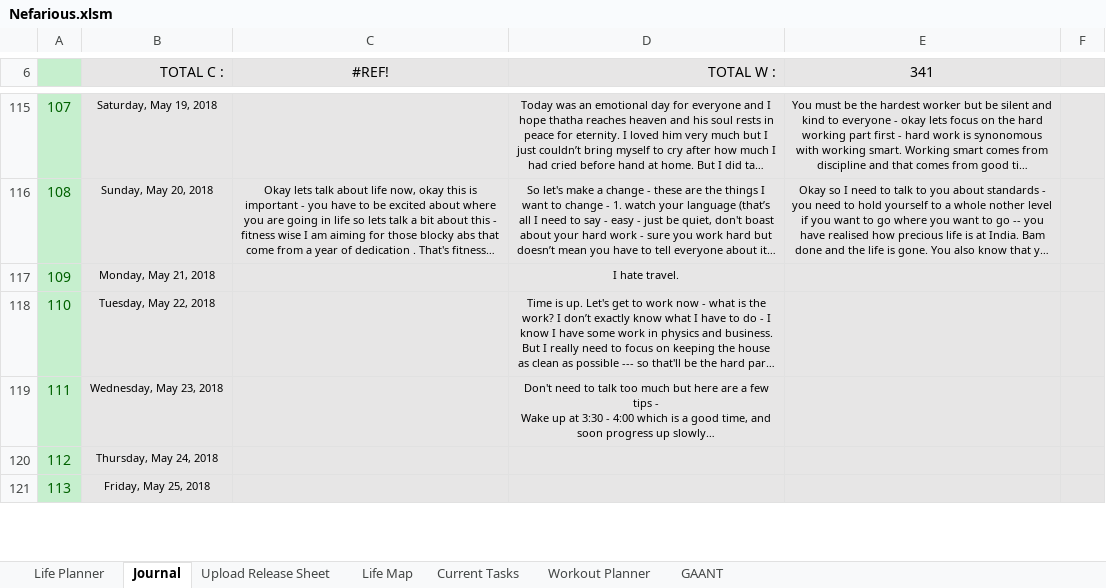
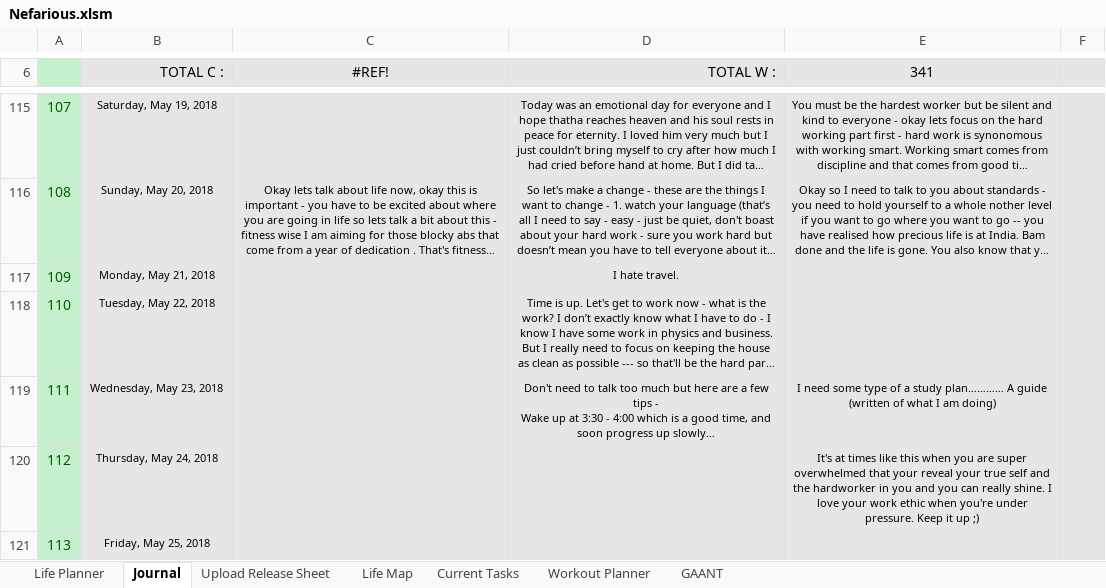
Before and after one commit to AJTech2002/NEFARIOUS, an Excel workbook: Management & Logging/Planning and Management/Nefarious.xlsm, sheet Journal, drawn as a sheet; only a part is shown, gaps mark what is left out; long unchanged cells end in …; values as stored, in another font and other column widths than the file's, no borders; conditional formats not drawn; the diff covers the shown part only; the diff names each change by its address in the sheet, - before the commit and + after, or states it on an @@ line.

```diff
--- a/Management & Logging/Planning and Management/Nefarious.xlsm (sheet Journal)
+++ b/Management & Logging/Planning and Management/Nefarious.xlsm (sheet Journal)
-E119 (341): (empty)
+E119 (341): I need some type of a study plan………… A guide (written of what I am doing)
-E120 (341): (empty)
+E120 (341): It's at times like this when you are super overwhelmed that your reveal your true self and the hardworker in you and you can really shine. I love your work ethic when you're under pressure. Keep it up ;)
```
Also changed, not shown: 5 edited cells elsewhere in this sheet, sheet GAANT, sheet Life Planner, sheet Current Tasks, sheet Workout Planner, sheet Life Map, Management & Logging/Planning and Management/AgilePlanning.xlsx, 58 other files.
